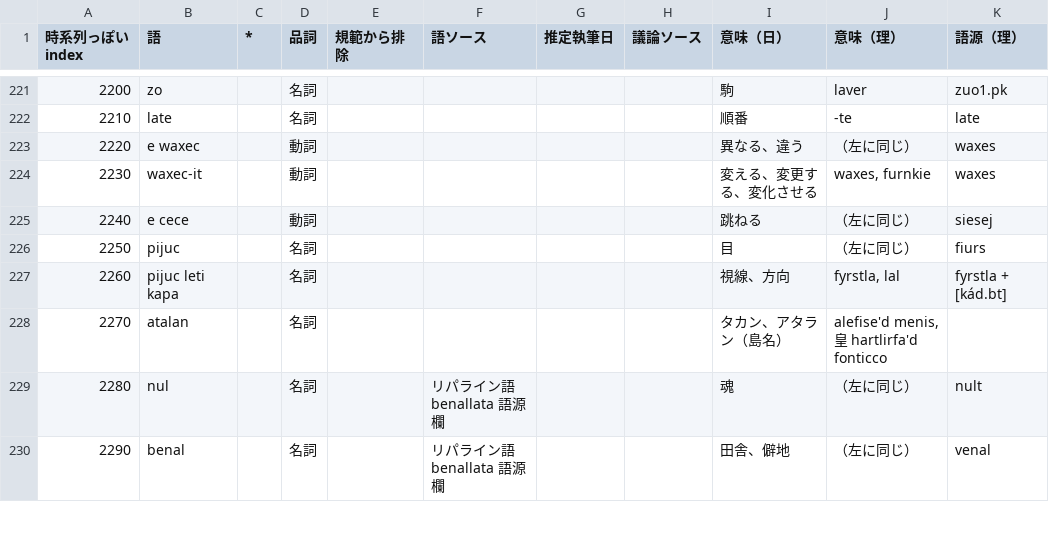
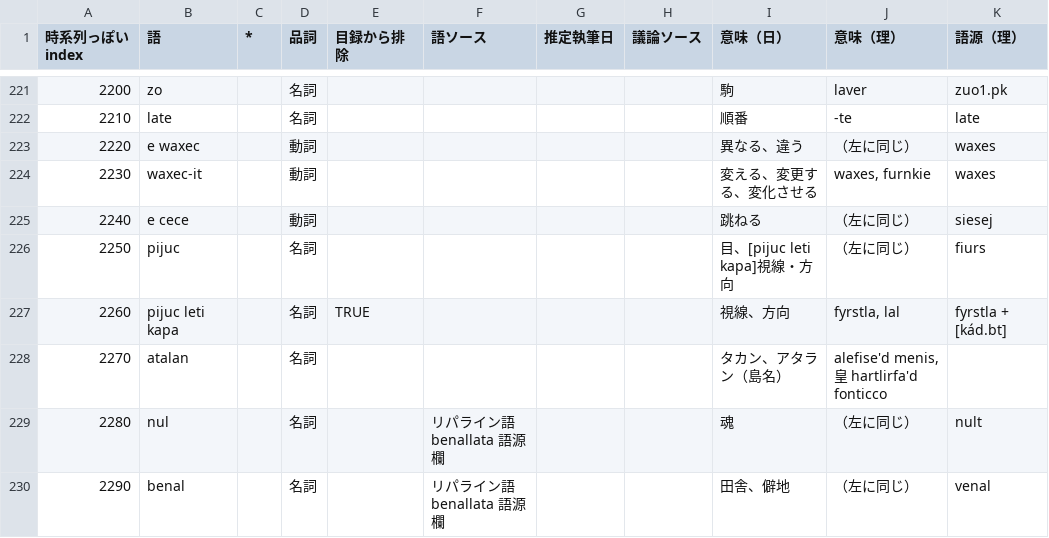
Before and after one commit to sozysozbot/pmcp_corpus, a TSV file: preprocess/words.tsv, drawn as a sheet; only a part is shown, gaps mark what is left out; the diff names each change by its address in the sheet, - before the commit and + after, or states it on an @@ line.

Commit message:
[sync] pijuc leti kapa を「目録からは」排除。それに伴い、「目録から排除」欄を追記

```diff
--- a/preprocess/words.tsv
+++ b/preprocess/words.tsv
-E1: 規範から排除
+E1: 目録から排除
-I226 (意味（日）): 目
+I226 (意味（日）): 目、[pijuc leti kapa]視線・方向
-E227 (目録から排除): (empty)
+E227 (目録から排除): TRUE
```
Also changed, not shown: 8 other files.
